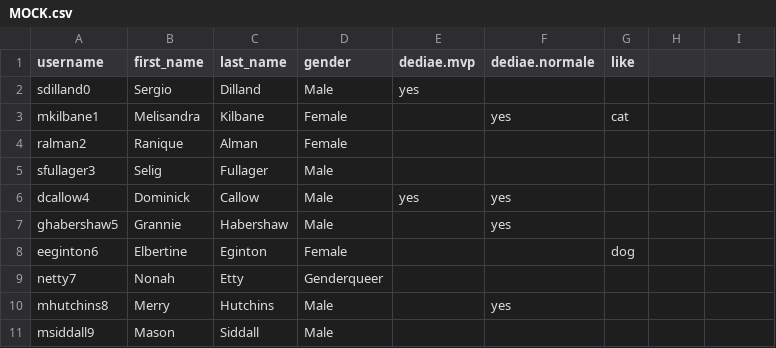
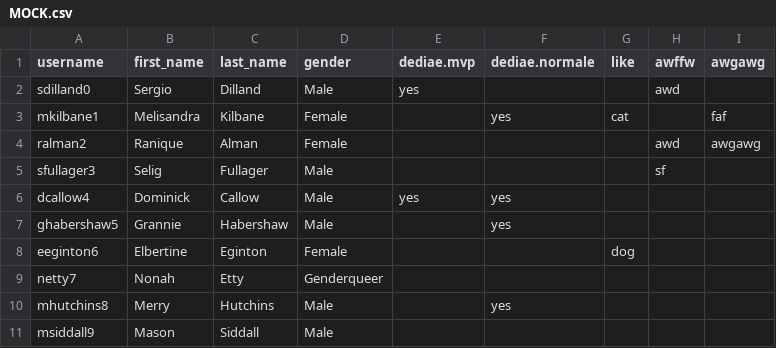
Before and after one commit to JP101TEST/BatchSystem, a CSV file: dataset/MOCK.csv, drawn as a sheet; only a part is shown; the diff names each change by its address in the sheet, - before the commit and + after, or states it on an @@ line.

```diff
--- a/dataset/MOCK.csv
+++ b/dataset/MOCK.csv
-H1: (empty)
+H1: awffw
-I1: (empty)
+I1: awgawg
-H2 (awffw): (empty)
+H2 (awffw): awd
-I3 (awgawg): (empty)
+I3 (awgawg): faf
-H4 (awffw): (empty)
+H4 (awffw): awd
-I4 (awgawg): (empty)
+I4 (awgawg): awgawg
-H5 (awffw): (empty)
+H5 (awffw): sf
```
Also changed, not shown: 5 other files.
